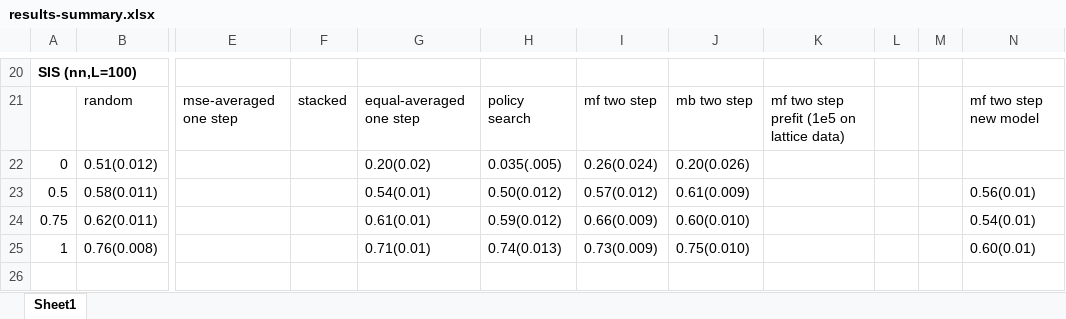
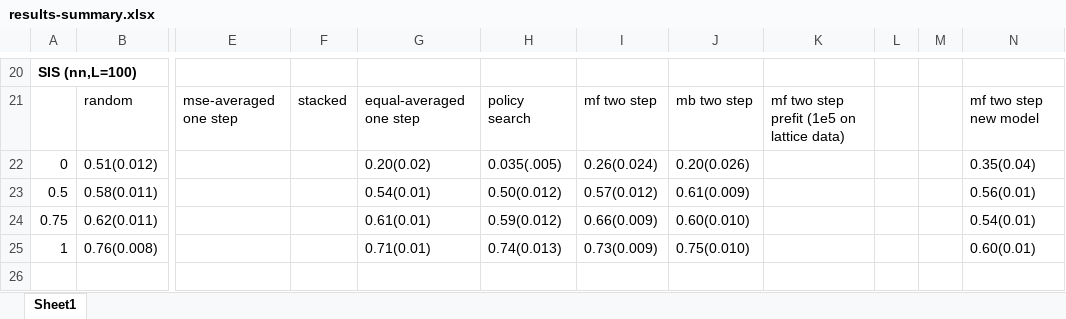
Before and after one commit to jclifton333/spatial-RL, an Excel workbook: analysis/results-summary.xlsx, sheet Sheet1, drawn as a sheet; only a part is shown, gaps mark what is left out; values as stored, in another font and other column widths than the file's, no borders; the diff names each change by its address in the sheet, - before the commit and + after, or states it on an @@ line.

Commit message:
update results again

```diff
--- a/analysis/results-summary.xlsx (sheet Sheet1)
+++ b/analysis/results-summary.xlsx (sheet Sheet1)
-N22: (empty)
+N22: 0.35(0.04)
```
